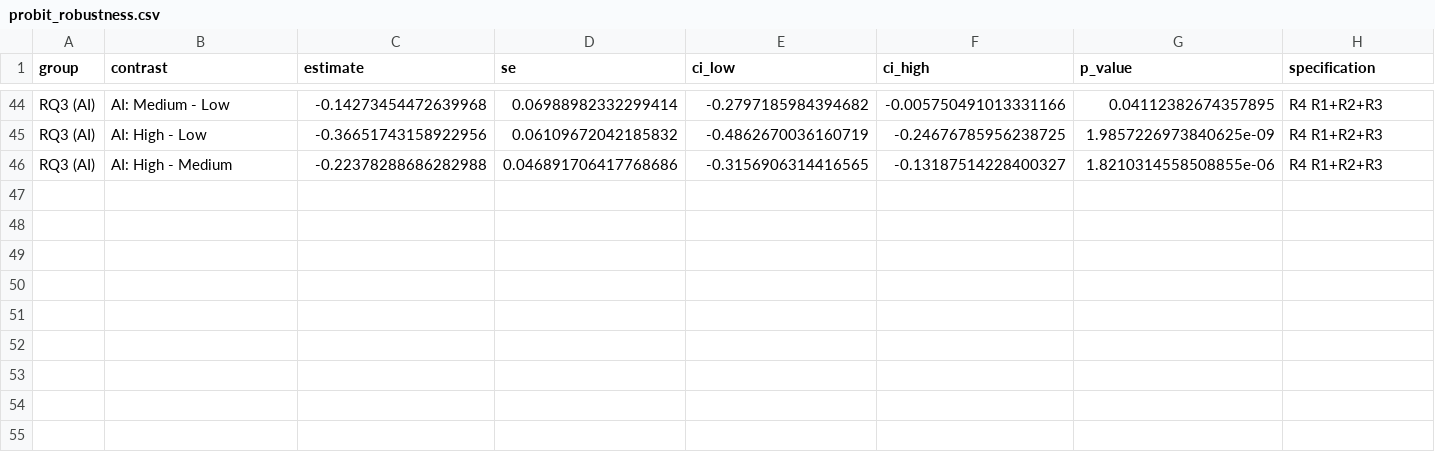
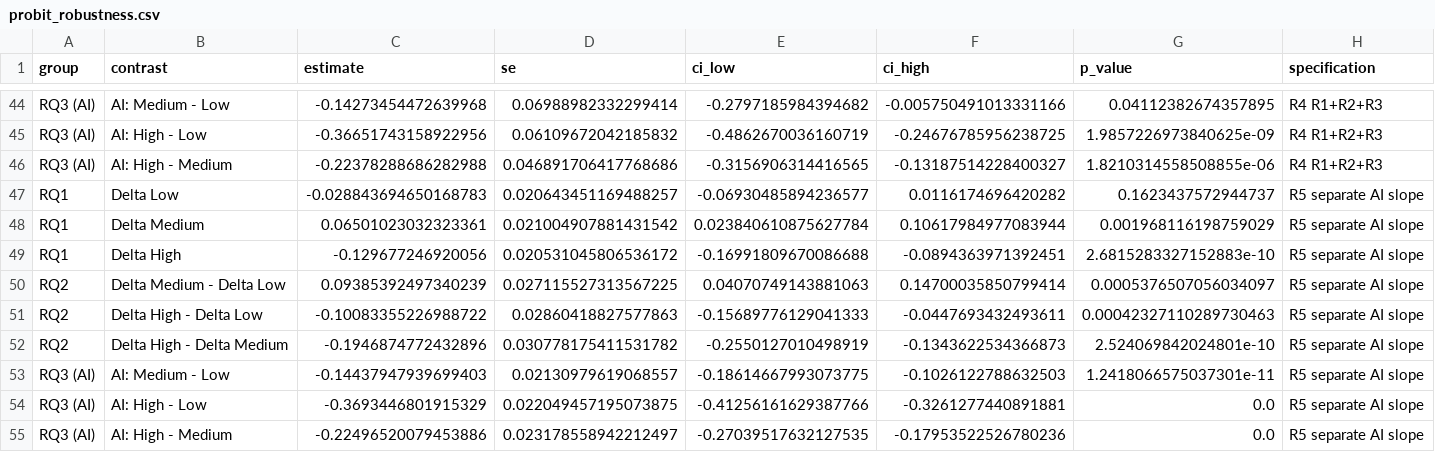
Before and after one commit to JLope-pp/AI-math-items-comparability, a CSV file: notebook/outputs/tables/probit_robustness.csv, drawn as a sheet; only a part is shown, gaps mark what is left out; the diff names each change by its address in the sheet, - before the commit and + after, or states it on an @@ line.

Commit message:
Add a robustness check with a separate performance slope for AI items
The new specification (R5) lets the RestBankScore slope differ for
AI-generated items. The AI-Bank differences change by at most 0.2
percentage points.

```diff
--- a/notebook/outputs/tables/probit_robustness.csv
+++ b/notebook/outputs/tables/probit_robustness.csv
+row 47: RQ1 | Delta Low | -0.028843694650168783 | 0.020643451169488257 | -0.06930485894236577 | 0.0116174696420282 | 0.1623437572944737 | R5 separate AI slope
+row 48: RQ1 | Delta Medium | 0.06501023032323361 | 0.021004907881431542 | 0.023840610875627784 | 0.10617984977083944 | 0.001968116198759029 | R5 separate AI slope
+row 49: RQ1 | Delta High | -0.129677246920056 | 0.020531045806536172 | -0.16991809670086688 | -0.0894363971392451 | 2.6815283327152883e-10 | R5 separate AI slope
+row 50: RQ2 | Delta Medium - Delta Low | 0.09385392497340239 | 0.027115527313567225 | 0.04070749143881063 | 0.14700035850799414 | 0.0005376507056034097 | R5 separate AI slope
+row 51: RQ2 | Delta High - Delta Low | -0.10083355226988722 | 0.02860418827577863 | -0.15689776129041333 | -0.0447693432493611 | 0.00042327110289730463 | R5 separate AI slope
+row 52: RQ2 | Delta High - Delta Medium | -0.1946874772432896 | 0.030778175411531782 | -0.2550127010498919 | -0.1343622534366873 | 2.524069842024801e-10 | R5 separate AI slope
+row 53: RQ3 (AI) | AI: Medium - Low | -0.14437947939699403 | 0.02130979619068557 | -0.18614667993073775 | -0.1026122788632503 | 1.2418066575037301e-11 | R5 separate AI slope
+row 54: RQ3 (AI) | AI: High - Low | -0.3693446801915329 | 0.022049457195073875 | -0.41256161629387766 | -0.3261277440891881 | 0.0 | R5 separate AI slope
+row 55: RQ3 (AI) | AI: High - Medium | -0.22496520079453886 | 0.023178558942212497 | -0.27039517632127535 | -0.17953522526780236 | 0.0 | R5 separate AI slope
```
Also changed, not shown: 1 other file.
